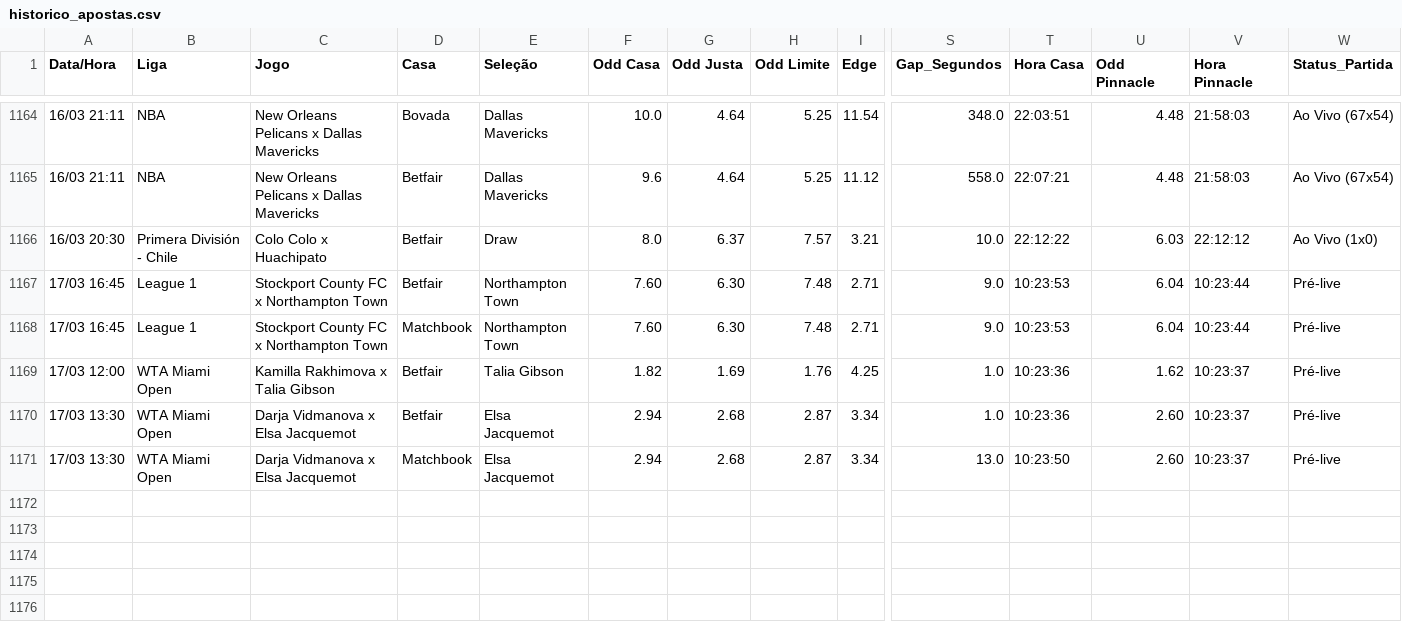
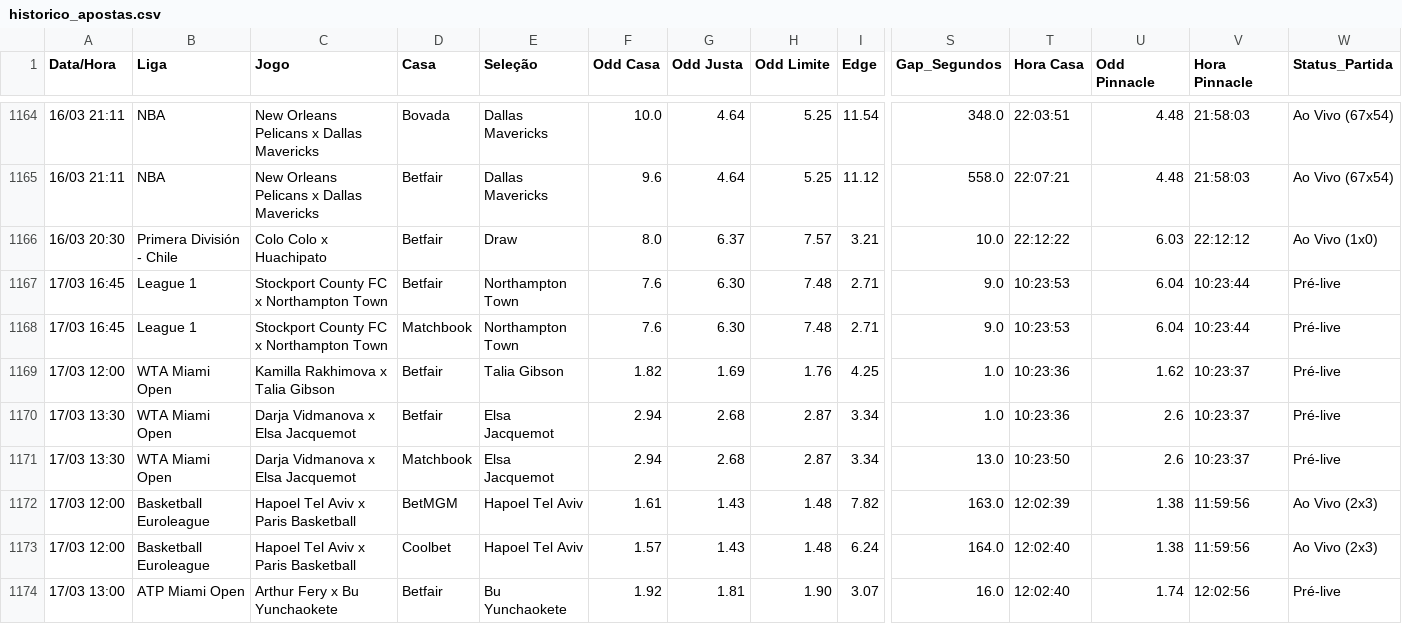
Before and after one commit to BerMontesanti/fundo-bet, a CSV file: historico_apostas.csv, drawn as a sheet; only a part is shown, gaps mark what is left out; rows hold the shown columns only; the diff names each change by its address in the sheet, - before the commit and + after, or states it on an @@ line.

```diff
--- a/historico_apostas.csv
+++ b/historico_apostas.csv
-F1167:F1168 (Odd Casa): 7.60
+F1167:F1168 (Odd Casa): 7.6
-U1170:U1171 (Odd Pinnacle): 2.60
+U1170:U1171 (Odd Pinnacle): 2.6
+row 1172: 17/03 12:00 | Basketball Euroleague | Hapoel Tel Aviv x Paris Basketball | BetMGM | Hapoel Tel Aviv | 1.61 | 1.43 | 1.48 | 7.82 | 163.0 | 12:02:39 | 1.38 | 11:59:56 | Ao Vivo (2x3)
+row 1173: 17/03 12:00 | Basketball Euroleague | Hapoel Tel Aviv x Paris Basketball | Coolbet | Hapoel Tel Aviv | 1.57 | 1.43 | 1.48 | 6.24 | 164.0 | 12:02:40 | 1.38 | 11:59:56 | Ao Vivo (2x3)
+row 1174: 17/03 13:00 | ATP Miami Open | Arthur Fery x Bu Yunchaokete | Betfair | Bu Yunchaokete | 1.92 | 1.81 | 1.90 | 3.07 | 16.0 | 12:02:40 | 1.74 | 12:02:56 | Pré-live
```
